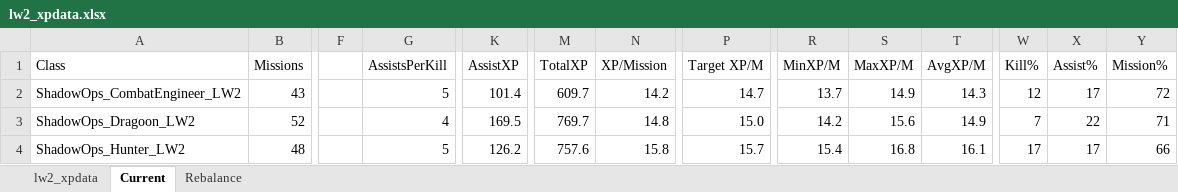
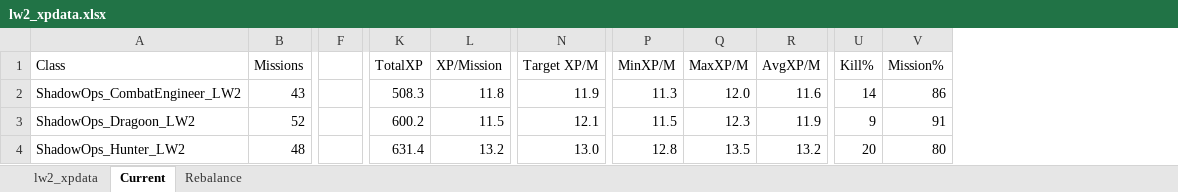
Before and after one commit to RossM/XCOM2ShadowOps, an Excel workbook: misc/lw2_xpdata.xlsx, sheet Current, drawn as a sheet; only a part is shown, gaps mark what is left out; values as stored, in another font and other column widths than the file's, no borders; conditional formats not drawn; removed rows and columns are numbered as before the commit, all else as after; the diff covers the shown part only; the diff names each change by its address in the sheet, - before the commit and + after, or states it on an @@ line.

Commit message:
Update xpdata calc for disabled assist XP

```diff
--- a/misc/lw2_xpdata.xlsx (sheet Current)
+++ b/misc/lw2_xpdata.xlsx (sheet Current)
-column G (AssistsPerKill), rows 2-4: 5 | 4 | 5
-column K (AssistXP), rows 2-4: 101.4 | 169.5 | 126.2
-column X (Assist%), rows 2-4: 17 | 22 | 17
-K2 (TotalXP): 609.7
+K2 (TotalXP): 508.3
-L2 (XP/Mission): 14.2
+L2 (XP/Mission): 11.8
-N2 (Target XP/M): 14.7
+N2 (Target XP/M): 11.9
-P2 (MinXP/M): 13.7
+P2 (MinXP/M): 11.3
-Q2 (MaxXP/M): 14.9
+Q2 (MaxXP/M): 12.0
-R2 (AvgXP/M): 14.3
+R2 (AvgXP/M): 11.6
-U2 (Kill%): 12
+U2 (Kill%): 14
-V2 (Mission%): 72
+V2 (Mission%): 86
-K3 (TotalXP): 769.7
+K3 (TotalXP): 600.2
-L3 (XP/Mission): 14.8
+L3 (XP/Mission): 11.5
-N3 (Target XP/M): 15.0
+N3 (Target XP/M): 12.1
-P3 (MinXP/M): 14.2
+P3 (MinXP/M): 11.5
-Q3 (MaxXP/M): 15.6
+Q3 (MaxXP/M): 12.3
-R3 (AvgXP/M): 14.9
+R3 (AvgXP/M): 11.9
-U3 (Kill%): 7
+U3 (Kill%): 9
-V3 (Mission%): 71
+V3 (Mission%): 91
-K4 (TotalXP): 757.6
+K4 (TotalXP): 631.4
-L4 (XP/Mission): 15.8
+L4 (XP/Mission): 13.2
-N4 (Target XP/M): 15.7
+N4 (Target XP/M): 13.0
-P4 (MinXP/M): 15.4
+P4 (MinXP/M): 12.8
-Q4 (MaxXP/M): 16.8
+Q4 (MaxXP/M): 13.5
-R4 (AvgXP/M): 16.1
+R4 (AvgXP/M): 13.2
-U4 (Kill%): 17
+U4 (Kill%): 20
-V4 (Mission%): 66
+V4 (Mission%): 80
```
Also changed, not shown: 40 edited cells elsewhere in this sheet, sheet Rebalance, formulas that keep their value.
